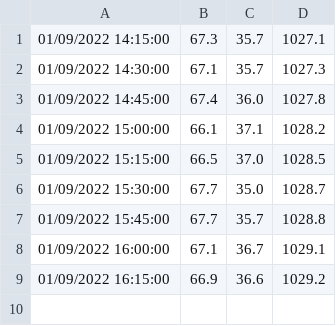
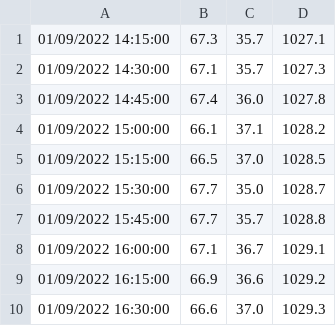
Before and after one commit to billco/mb280, a CSV file: bin/data/history1.csv, drawn as a sheet; the diff names each change by its address in the sheet, - before the commit and + after, or states it on an @@ line.

```diff
--- a/bin/data/history1.csv
+++ b/bin/data/history1.csv
+row 10: 01/09/2022 16:30:00 | 66.6 | 37.0 | 1029.3
```
Also changed, not shown: bin/data/history2.csv, bin/data/history4.csv, 1 other file.
